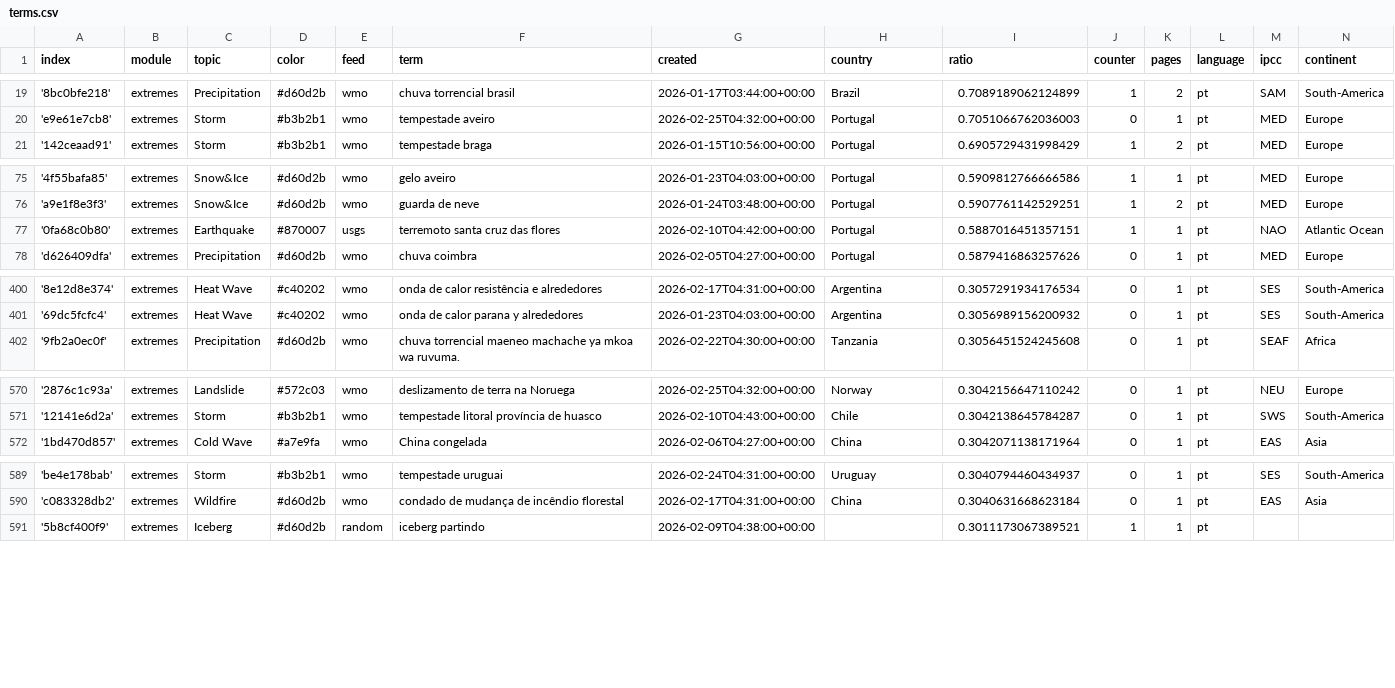
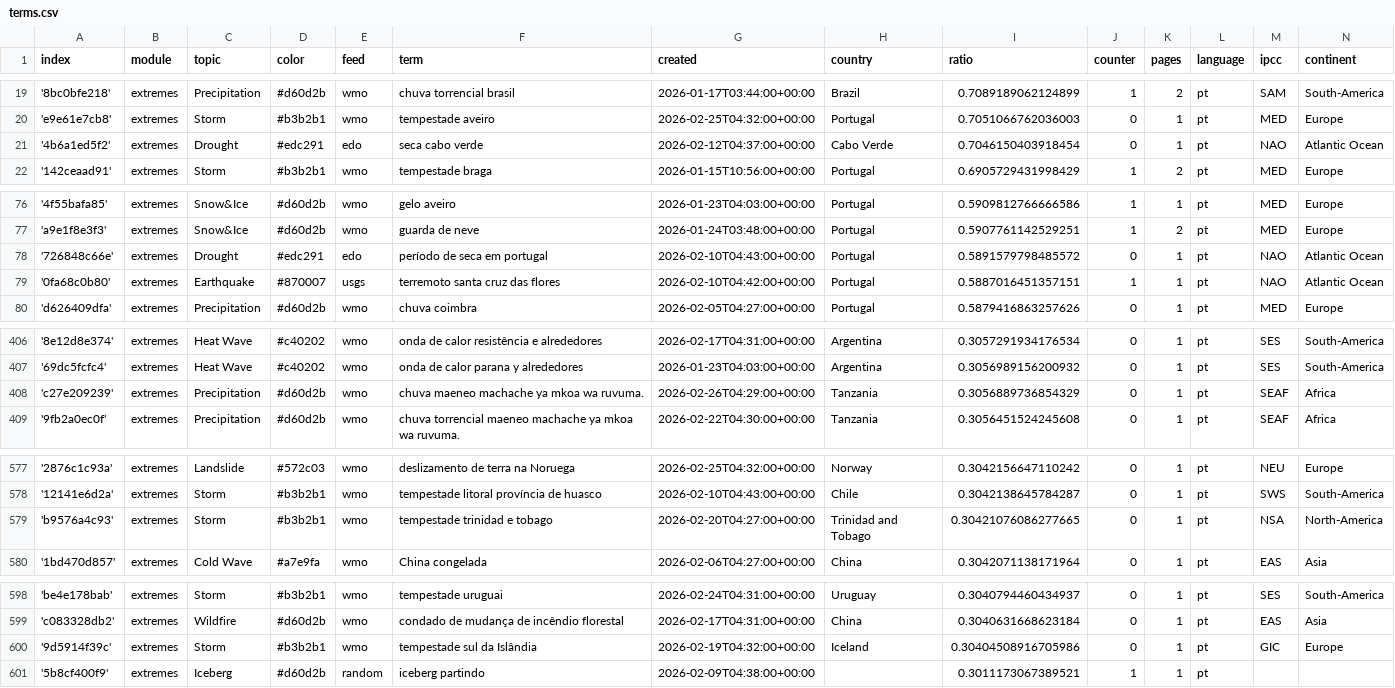
Before and after one commit to jens-news/portoExtremes, a CSV file: terms.csv, drawn as a sheet; only a part is shown, gaps mark what is left out; the diff covers the shown part only; the diff names each change by its address in the sheet, - before the commit and + after, or states it on an @@ line.

Commit message:
Commit from GitHub Actions (import:0.0)

```diff
--- a/terms.csv
+++ b/terms.csv
+row 21: '4b6a1ed5f2' | extremes | Drought | #edc291 | edo | seca cabo verde | 2026-02-12T04:37:00+00:00 | Cabo Verde | 0.7046150403918454 | 0 | 1 | pt | NAO | Atlantic Ocean
+row 78: '726848c66e' | extremes | Drought | #edc291 | edo | período de seca em portugal | 2026-02-10T04:43:00+00:00 | Portugal | 0.5891579798485572 | 0 | 1 | pt | NAO | Atlantic Ocean
+row 408: 'c27e209239' | extremes | Precipitation | #d60d2b | wmo | chuva maeneo machache ya mkoa wa ruvuma. | 2026-02-26T04:29:00+00:00 | Tanzania | 0.3056889736854329 | 0 | 1 | pt | SEAF | Africa
+row 579: 'b9576a4c93' | extremes | Storm | #b3b2b1 | wmo | tempestade trinidad e tobago | 2026-02-20T04:27:00+00:00 | Trinidad and Tobago | 0.30421076086277665 | 0 | 1 | pt | NSA | North-America
+row 600: '9d5914f39c' | extremes | Storm | #b3b2b1 | wmo | tempestade sul da Islândia | 2026-02-19T04:32:00+00:00 | Iceland | 0.30404508916705986 | 0 | 1 | pt | GIC | Europe
```
Also changed, not shown: 5 added rows and 1 edited cell elsewhere in this file.
